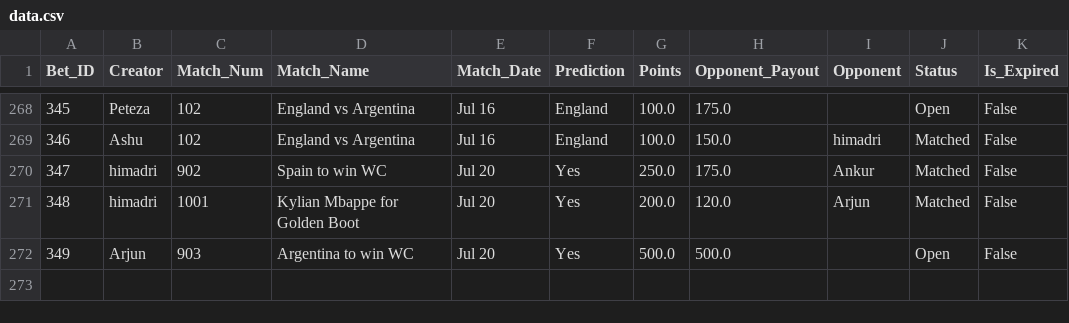
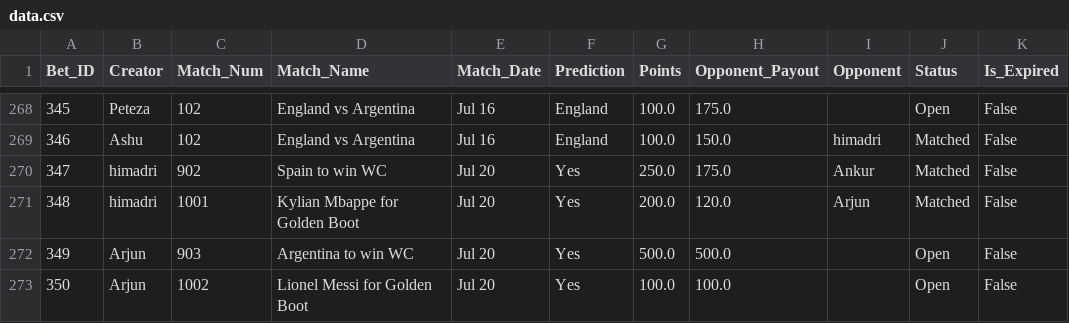
Before and after one commit to fitn40/Fitn40, a CSV file: data.csv, drawn as a sheet; only a part is shown, gaps mark what is left out.

Commit message:
🔄 Live Bets Auto-Sync

```diff
--- a/data.csv
+++ b/data.csv
@@ -272 +272,2 @@ Bet_ID,Creator,Match_Num,Match_Name,Match_Date,Prediction,Points,Opponent_Payout
 349,Arjun,903,Argentina to win WC,Jul 20,Yes,500.0,500.0,,Open,False
+350,Arjun,1002,Lionel Messi for Golden Boot,Jul 20,Yes,100.0,100.0,,Open,False
```
